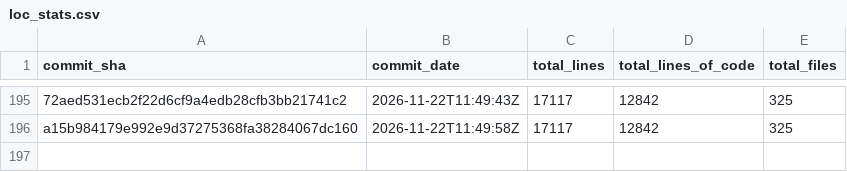
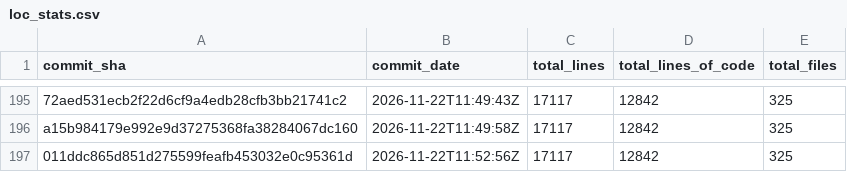
Before and after one commit to Acidicts/Issued, a CSV file: loc_stats.csv, drawn as a sheet; only a part is shown, gaps mark what is left out; the diff names each change by its address in the sheet, - before the commit and + after, or states it on an @@ line.

Commit message:
Update LOC stats [skip ci]

```diff
--- a/loc_stats.csv
+++ b/loc_stats.csv
+row 197: 011ddc865d851d275599feafb453032e0c95361d | 2026-11-22T11:52:56Z | 17117 | 12842 | 325
```
Also changed, not shown: 2 other files.
